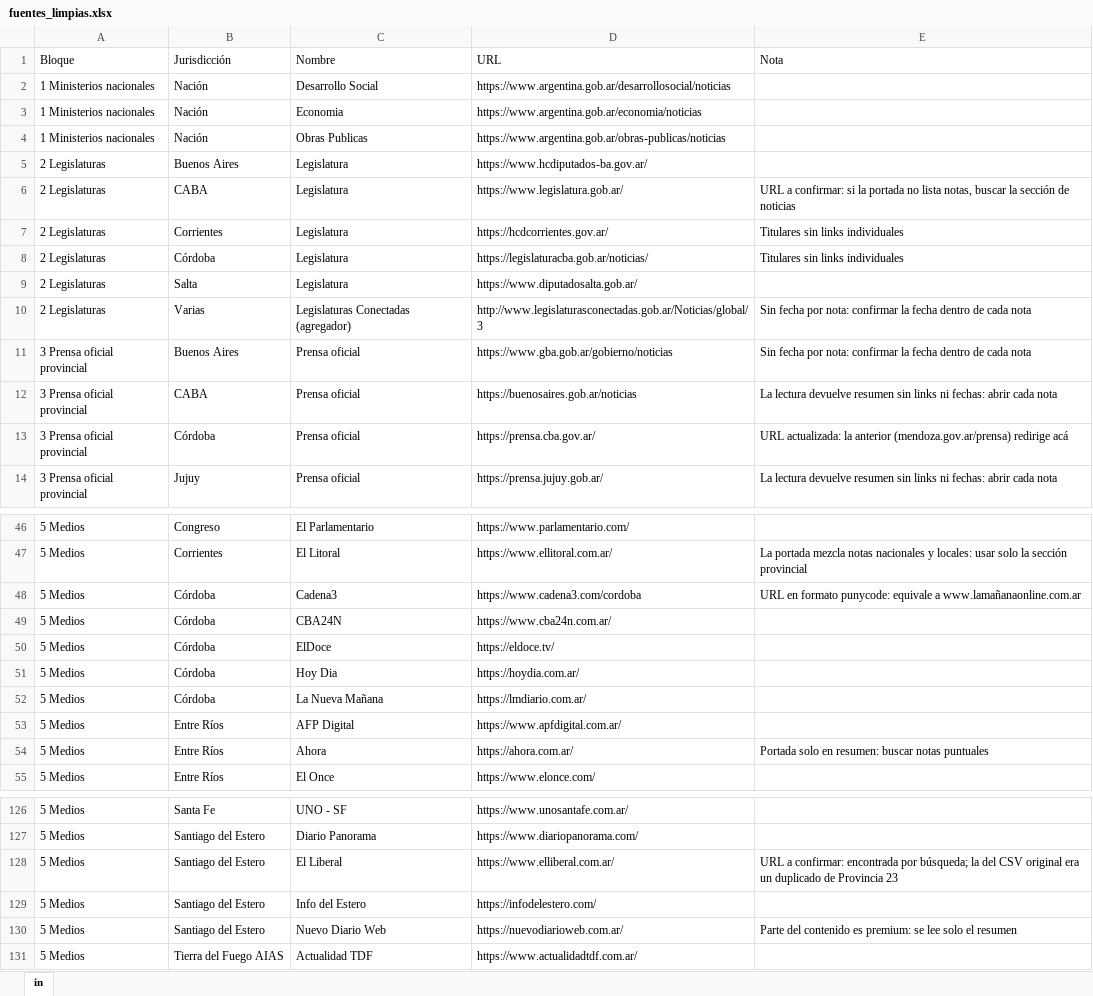
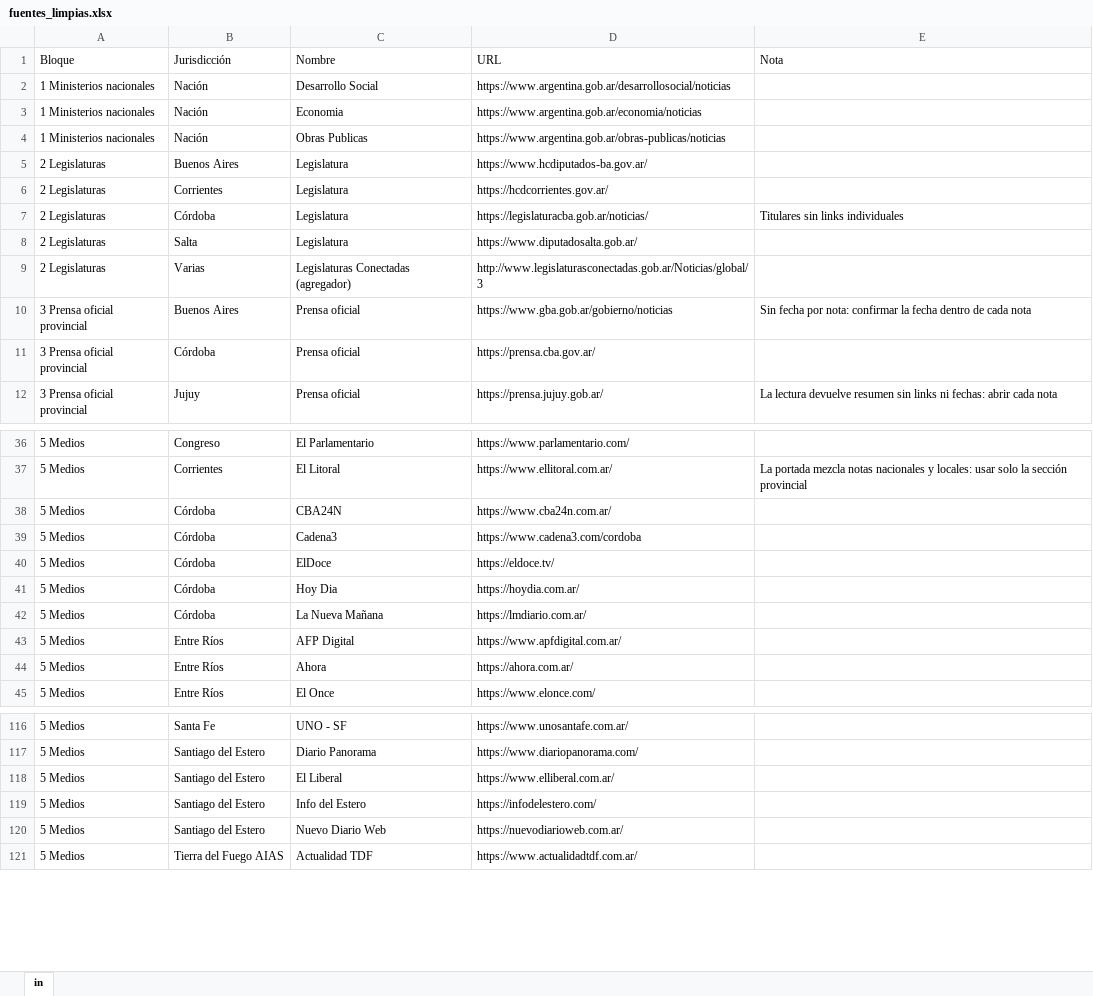
Before and after one commit to Iarachoi1/mapa-volvimos, an Excel workbook: fuentes_limpias.xlsx, sheet in, drawn as a sheet; only a part is shown, gaps mark what is left out; values as stored, in another font and other column widths than the file's, no borders; removed rows and columns are numbered as before the commit, all else as after; the diff covers the shown part only; the diff names each change by its address in the sheet, - before the commit and + after, or states it on an @@ line.

```diff
--- a/fuentes_limpias.xlsx (sheet in)
+++ b/fuentes_limpias.xlsx (sheet in)
-row 6: 2 Legislaturas | CABA | Legislatura | https://www.legislatura.gob.ar/ | URL a confirmar: si la portada no lista notas, buscar la sección de noticias
-E6 (Nota): Titulares sin links individuales
+E6 (Nota): (empty)
-E9 (Nota): Sin fecha por nota: confirmar la fecha dentro de cada nota
+E9 (Nota): (empty)
-row 12: 3 Prensa oficial provincial | CABA | Prensa oficial | https://buenosaires.gob.ar/noticias | La lectura devuelve resumen sin links ni fechas: abrir cada nota
-E11 (Nota): URL actualizada: la anterior (mendoza.gov.ar/prensa) redirige acá
+E11 (Nota): (empty)
-row 48: 5 Medios | Córdoba | Cadena3 | https://www.cadena3.com/cordoba | URL en formato punycode: equivale a www.lamañanaonline.com.ar
+row 39: 5 Medios | Córdoba | Cadena3 | https://www.cadena3.com/cordoba
-E44 (Nota): Portada solo en resumen: buscar notas puntuales
+E44 (Nota): (empty)
-E118 (Nota): URL a confirmar: encontrada por búsqueda; la del CSV original era un duplicado de Provincia 23
+E118 (Nota): (empty)
-E120 (Nota): Parte del contenido es premium: se lee solo el resumen
+E120 (Nota): (empty)
```
Also changed, not shown: 3 added rows, 8 removed rows, 1 moved row and 4 edited cells elsewhere in this sheet, 1 other file.
